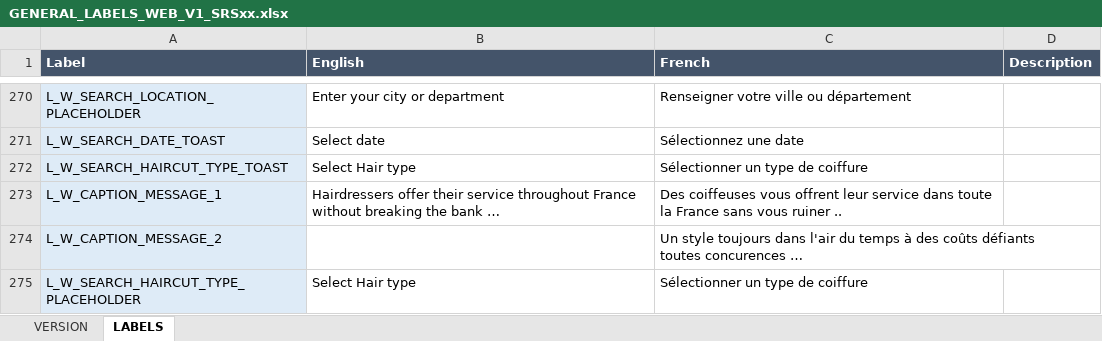
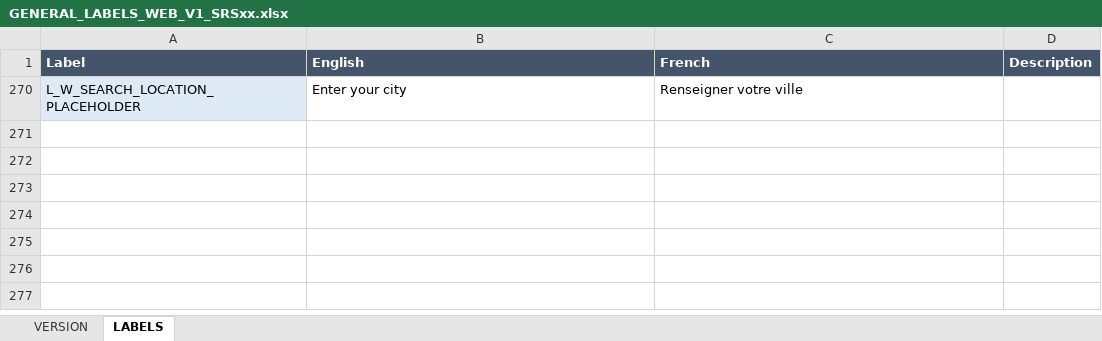
Before and after one commit to willycedric/lebeau-cheveu, an Excel workbook: label/config/GENERAL_LABELS_WEB_V1_SRSxx.xlsx, sheet LABELS, drawn as a sheet; only a part is shown, gaps mark what is left out; values as stored, in another font and other column widths than the file's, no borders; conditional formats not drawn; ↵ is a line break in a cell; the diff covers the shown part only; the diff names each change by its address in the sheet, - before the commit and + after, or states it on an @@ line.

```diff
--- a/label/config/GENERAL_LABELS_WEB_V1_SRSxx.xlsx (sheet LABELS)
+++ b/label/config/GENERAL_LABELS_WEB_V1_SRSxx.xlsx (sheet LABELS)
-B270 (English): Enter your city or department
+B270 (English): Enter your city
-C270 (French): Renseigner votre ville ou département
+C270 (French): Renseigner votre ville
@@ row 271 hidden: L_W_SEARCH_DATE_TOAST | Select date | Sélectionnez une date @@
@@ row 272 hidden: L_W_SEARCH_HAIRCUT_TYPE_TOAST | Select Hair type | Sélectionner un type de coiffure @@
@@ row 273 hidden: L_W_CAPTION_MESSAGE_1 | Hairdressers offer their service throughout France without breaking the bank … | Des coiffeuses vous offrent leur service dans toute la France sans vous ruiner .. @@
@@ row 274 hidden: L_W_CAPTION_MESSAGE_2 |  | Un style toujours dans l'air du temps à des coûts défiants ↵ toutes concurences … @@
@@ row 275 hidden: L_W_SEARCH_HAIRCUT_TYPE_PLACEHOLDER | Select Hair type | Sélectionner un type de coiffure @@
```
Also changed, not shown: 242 hidden or unhidden rows elsewhere in this sheet, 4 other files.
